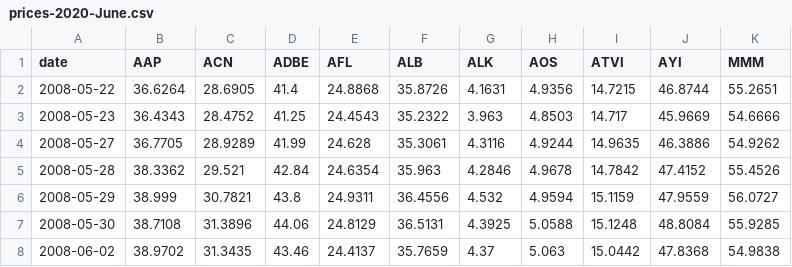
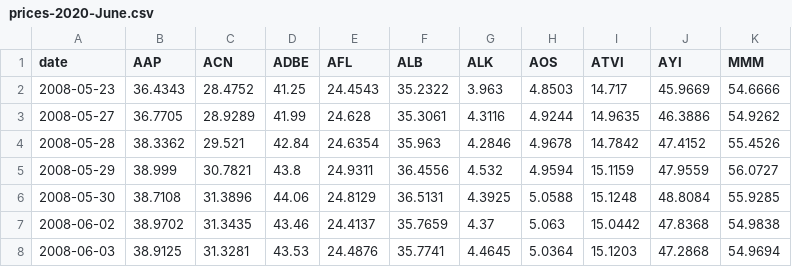
Before and after one commit to daniel-fudge/DRL-Portfolio-Optimization-Custom, a CSV file: container/src/prices-2020-June.csv, drawn as a sheet; only a part is shown; the shorter side is filled out with more unchanged rows.

```diff
--- a/container/src/prices-2020-June.csv
+++ b/container/src/prices-2020-June.csv
@@ -1,3 +1,2 @@
 date,AAP,ACN,ADBE,AFL,ALB,ALK,AOS,ATVI,AYI,MMM
-2008-05-22,36.6264,28.6905,41.4,24.8868,35.8726,4.1631,4.9356,14.7215,46.8744,55.2651
 2008-05-23,36.4343,28.4752,41.25,24.4543,35.2322,3.963,4.8503,14.717,45.9669,54.6666
```
Also changed, not shown: container/src/prices-2019.csv, container/src/synthetic-prices-2019.csv, 9 other files.
